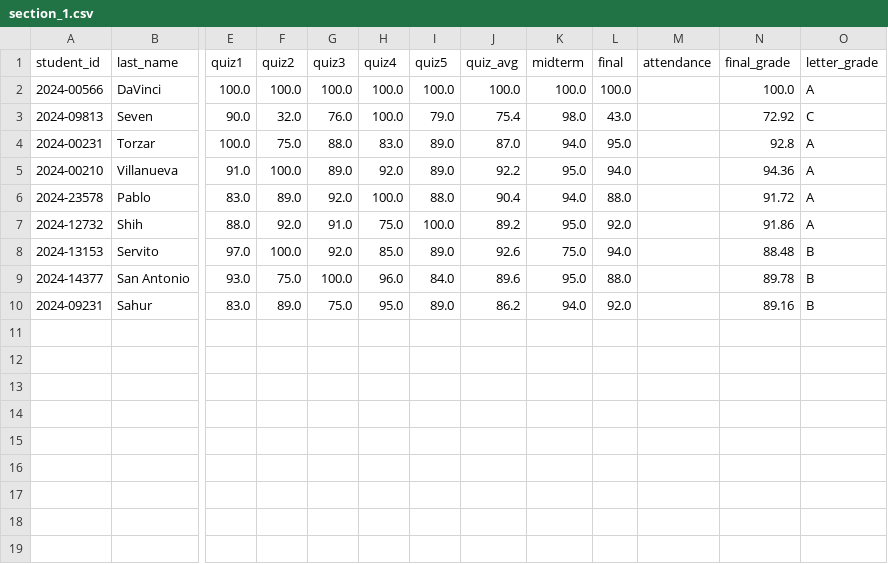
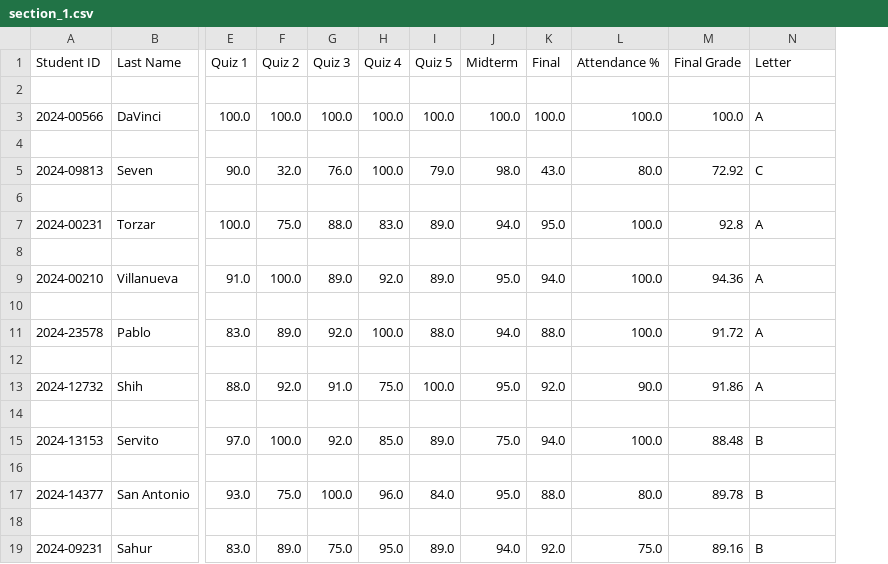
Before and after one commit to 4regab/array-case-study, a CSV file: data/output/section_1.csv, drawn as a sheet; only a part is shown, gaps mark what is left out; removed rows and columns are numbered as before the commit, all else as after; rows hold the shown columns only; the diff names each change by its address in the sheet, - before the commit and + after, or states it on an @@ line.

Commit message:
feat(streamlit UI): Enhance data visualization and reporting capabilities
- Add new visualization charts for grade percentiles, quiz performance, and most improved students
- Update output files
- Modify README.md to highlight all implemented features
- Add requirements.txt for easier dependency management
- Improve section comparison and statistical analysis visualizations

```diff
--- a/data/output/section_1.csv
+++ b/data/output/section_1.csv
-column J, rows 1-10: quiz_avg | 100.0 | 75.4 | 87.0 | 92.2 | 90.4 | 89.2 | 92.6 | 89.6 | 86.2
-column M, row 1: attendance
+column L, row 3: 100.0; row 5: 80.0; row 7: 100.0; row 9: 100.0; row 11: 100.0; row 13: 90.0; row 15: 100.0; row 17: 80.0; row 19: 75.0
+row 1: Student ID | Last Name | Quiz 1 | Quiz 2 | Quiz 3 | Quiz 4 | Quiz 5 | Midterm | Final | Attendance % | Final Grade | Letter
-row 2: student_id | last_name | quiz1 | quiz2 | quiz3 | quiz4 | quiz5 | quiz_avg | midterm | final | attendance | final_grade | letter_grade
+row 2: (empty)
+row 4: (empty)
+row 6: (empty)
+row 8: (empty)
+row 10: (empty)
+row 12: (empty)
+row 14: (empty)
+row 16: (empty)
+row 18: (empty)
```
Also changed, not shown: data/output/section_2.csv, 20 other files.
